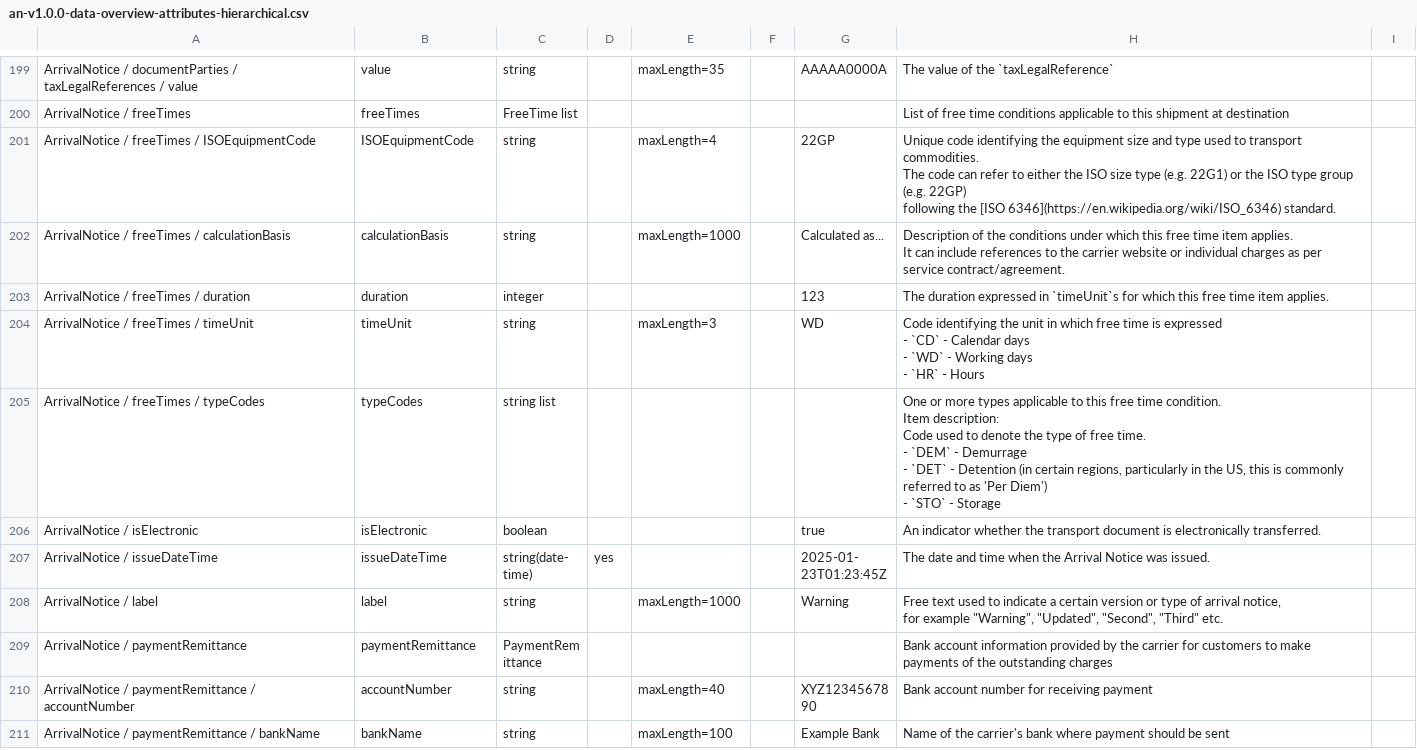
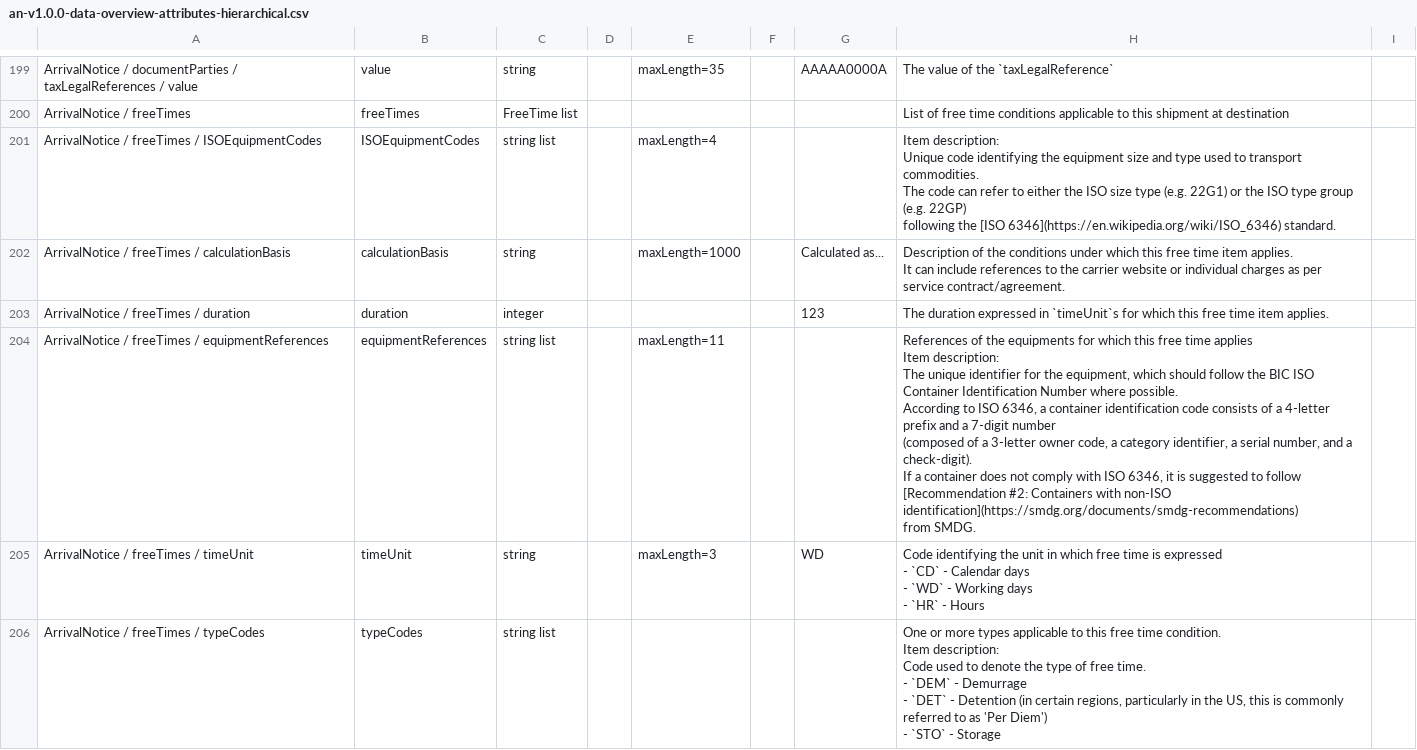
Before and after one commit to dcsaorg/Conformance-Gateway, a CSV file: specifications/generated-resources/standards/an/v100/an-v1.0.0-data-overview-attributes-hierarchical.csv, drawn as a sheet; only a part is shown, gaps mark what is left out; the shorter side is filled out with more unchanged rows; ↵ is a line break in a cell; the diff names each change by its address in the sheet, - before the commit and + after, or states it on an @@ line.

Commit message:
SD-2330 Each FreeTime is now linked to multiple isoEquipmentCodes and equipmentReferences

```diff
--- a/specifications/generated-resources/standards/an/v100/an-v1.0.0-data-overview-attributes-hierarchical.csv
+++ b/specifications/generated-resources/standards/an/v100/an-v1.0.0-data-overview-attributes-hierarchical.csv
-A201: ArrivalNotice / freeTimes / ISOEquipmentCode
+A201: ArrivalNotice / freeTimes / ISOEquipmentCodes
-B201: ISOEquipmentCode
+B201: ISOEquipmentCodes
-C201: string
+C201: string list
-G201: 22GP
+G201: (empty)
-H201: Unique code…
+H201: Item description: ↵ Unique code…
+row 204: ArrivalNotice / freeTimes / equipmentReferences | equipmentReferences | string list |  | maxLength=11 |  |  | References of the equipments for which this free time applies ↵ Item description: ↵ The unique identifier for the equipment, which should follow the BIC ISO Container Identification Number where possible. ↵ According to ISO 6346, a container identification code consists of a 4-letter prefix and a 7-digit number ↵ (composed of a 3-letter owner code, a category identifier, a serial number, and a check-digit). ↵ If a container does not comply with ISO 6346, it is suggested to follow ↵ [Recommendation #2: Containers with non-ISO identification](https://smdg.org/documents/smdg-recommendations) ↵ from SMDG.
```
Also changed, not shown: specifications/generated-resources/standards/an/v100/an-v1.0.0-data-overview-attributes-normalized.csv, 3 other files.
